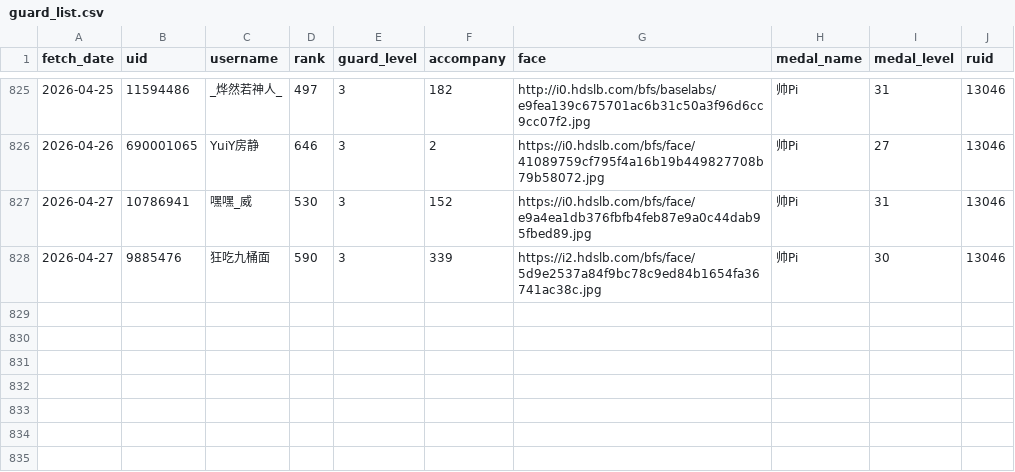
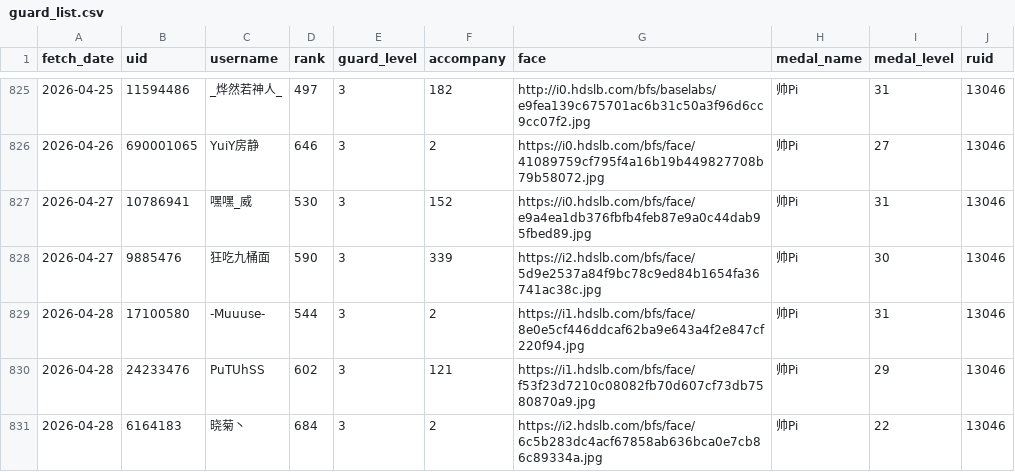
Before and after one commit to pipilapilayu/Api_cap, a CSV file: guard_list.csv, drawn as a sheet; only a part is shown, gaps mark what is left out; the diff names each change by its address in the sheet, - before the commit and + after, or states it on an @@ line.

```diff
--- a/guard_list.csv
+++ b/guard_list.csv
+row 829: 2026-04-28 | 17100580 | -Muuuse- | 544 | 3 | 2 | https://i1.hdslb.com/bfs/face/8e0e5cf446ddcaf62ba9e643a4f2e847cf220f94.jpg | 帅Pi | 31 | 13046
+row 830: 2026-04-28 | 24233476 | PuTUhSS | 602 | 3 | 121 | https://i1.hdslb.com/bfs/face/f53f23d7210c08082fb70d607cf73db7580870a9.jpg | 帅Pi | 29 | 13046
+row 831: 2026-04-28 | 6164183 | 晓菊丶 | 684 | 3 | 2 | https://i2.hdslb.com/bfs/face/6c5b283dc4acf67858ab636bca0e7cb86c89334a.jpg | 帅Pi | 22 | 13046
```
